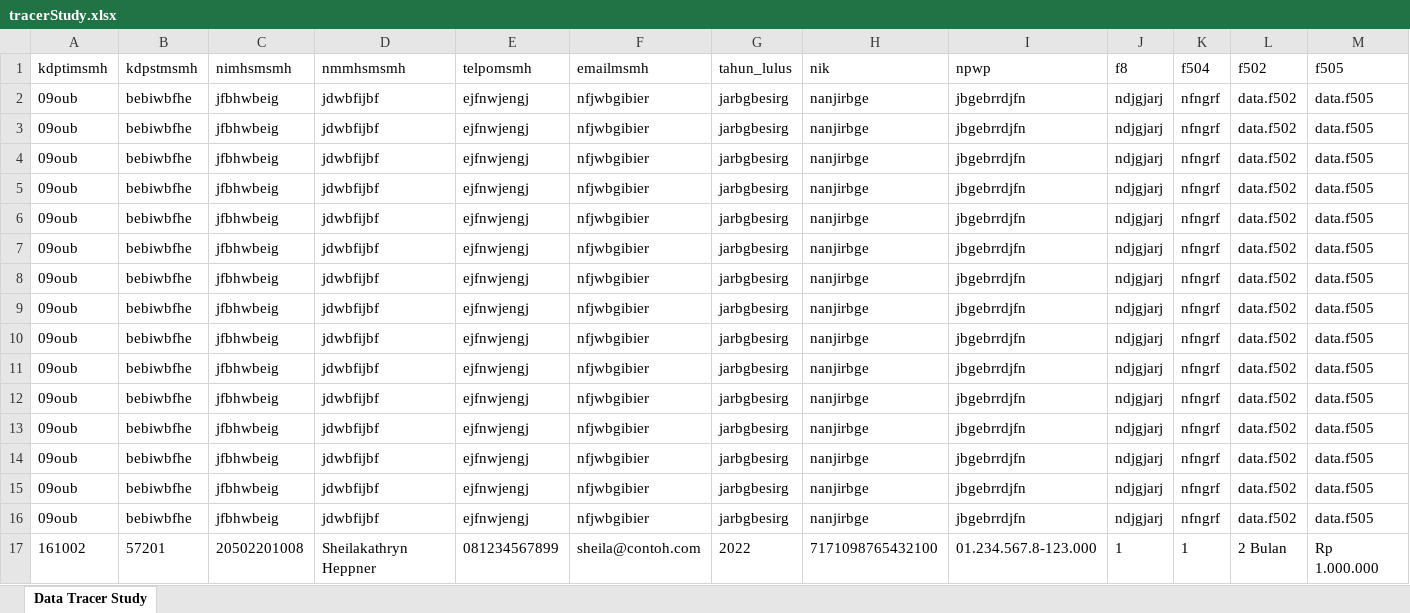
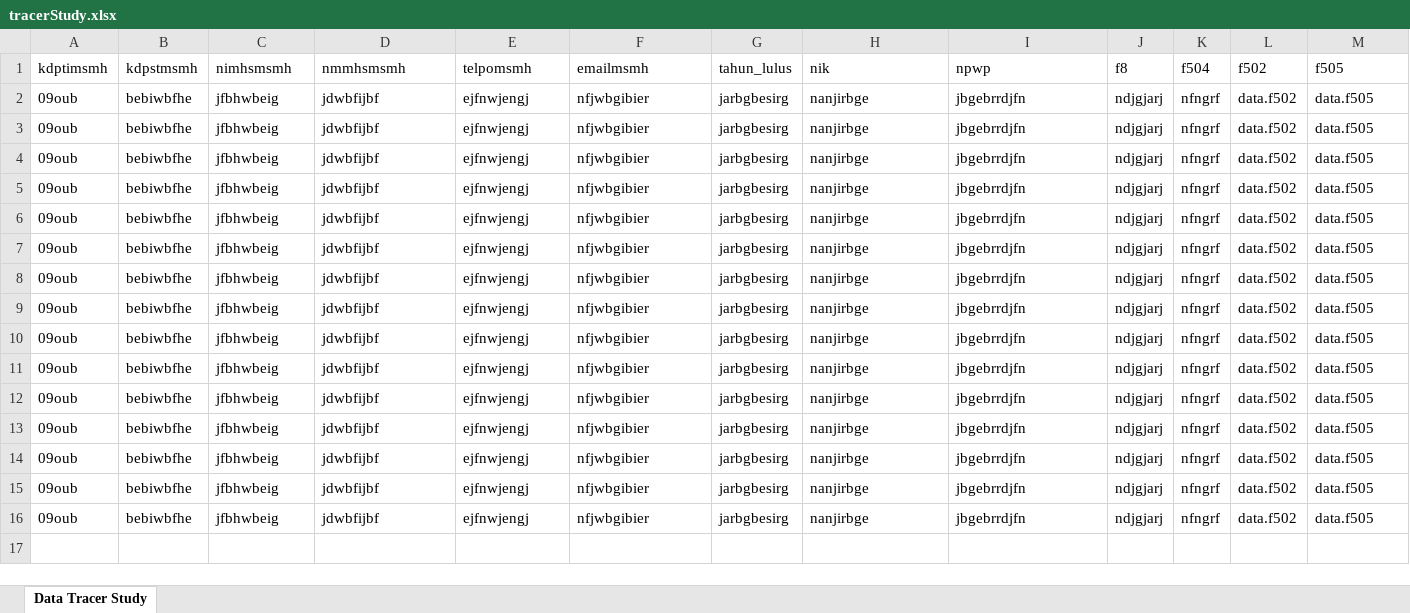
Before and after one commit to filkomunklab/filkom-apps-be, an Excel workbook: tracerStudy.xlsx, sheet Data Tracer Study, drawn as a sheet; only a part is shown; values as stored, in another font and other column widths than the file's, no borders; rows hold the shown columns only; the diff names each change by its address in the sheet, - before the commit and + after, or states it on an @@ line.

Commit message:
feat: broadcast email and whatsapp

```diff
--- a/tracerStudy.xlsx (sheet Data Tracer Study)
+++ b/tracerStudy.xlsx (sheet Data Tracer Study)
-row 17: 161002 | 57201 | 20502201008 | Sheilakathryn Heppner | 081234567899 | sheila@contoh.com | 2022 | 7171098765432100 | 01.234.567.8-123.000 | 1 | 1 | 2 Bulan | Rp 1.000.000
```
Also changed, not shown: 3 other files.
